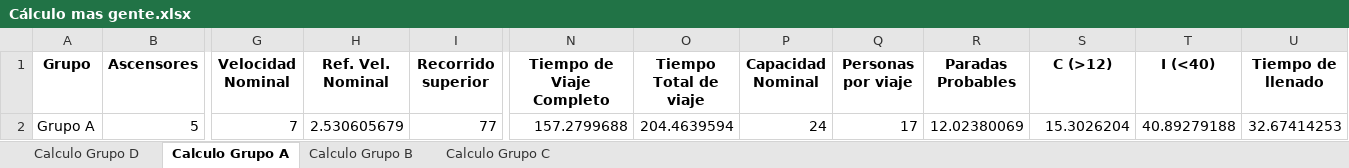
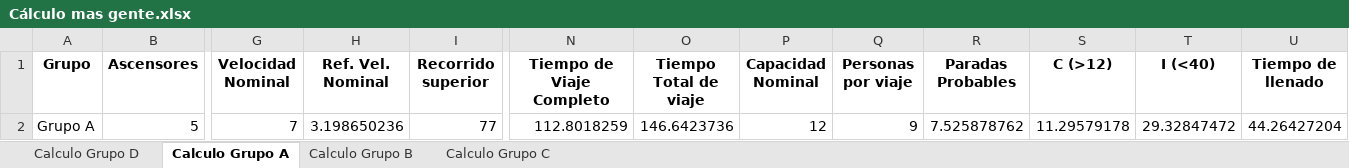
Before and after one commit to GeorgesG69/AscensoresCT1212, an Excel workbook: Cálculo mas gente.xlsx, sheet Calculo Grupo A, drawn as a sheet; only a part is shown, gaps mark what is left out; values as stored, in another font and other column widths than the file's, no borders; the diff names each change by its address in the sheet, - before the commit and + after, or states it on an @@ line.

```diff
--- a/Cálculo mas gente.xlsx (sheet Calculo Grupo A)
+++ b/Cálculo mas gente.xlsx (sheet Calculo Grupo A)
-H2 (Ref. Vel. Nominal): 2.530605679
+H2 (Ref. Vel. Nominal): 3.198650236
-N2 (Tiempo de Viaje Completo): 157.2799688
+N2 (Tiempo de Viaje Completo): 112.8018259
-O2 (Tiempo Total de viaje): 204.4639594
+O2 (Tiempo Total de viaje): 146.6423736
-P2 (Capacidad Nominal): 24
+P2 (Capacidad Nominal): 12
-Q2 (Personas por viaje): 17
+Q2 (Personas por viaje): 9
-R2 (Paradas Probables): 12.02380069
+R2 (Paradas Probables): 7.525878762
-S2 (C (>12)): 15.3026204
+S2 (C (>12)): 11.29579178
-T2 (I (<40)): 40.89279188
+T2 (I (<40)): 29.32847472
-U2 (Tiempo de llenado): 32.67414253
+U2 (Tiempo de llenado): 44.26427204
```
Also changed, not shown: sheet Calculo Grupo B, sheet Calculo Grupo D, sheet Calculo Grupo C, 5 other files.
